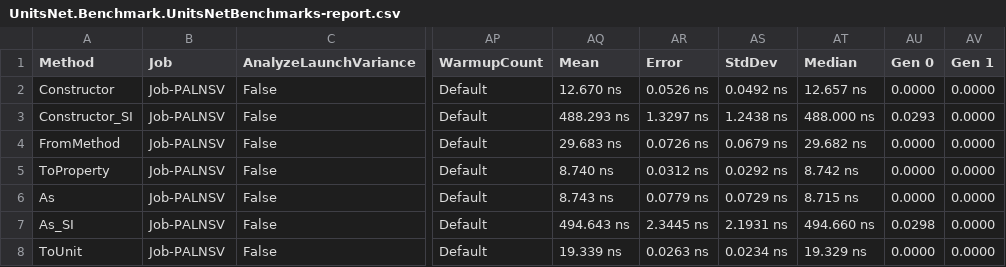
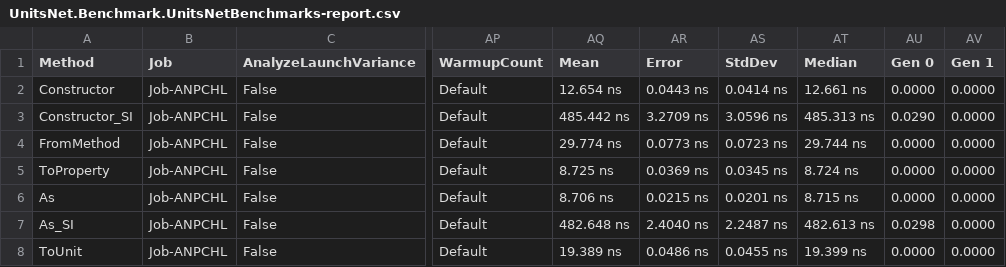
Before and after one commit to angularsen/UnitsNet, a CSV file: benchmarks/net472/results/UnitsNet.Benchmark.UnitsNetBenchmarks-report.csv, drawn as a sheet; only a part is shown, gaps mark what is left out; the diff covers the shown part only; the diff names each change by its address in the sheet, - before the commit and + after, or states it on an @@ line.

Commit message:
Automatic benchmark generation for d35c7edea067a9fd3f94952d8e1305dee05df1c4

```diff
--- a/benchmarks/net472/results/UnitsNet.Benchmark.UnitsNetBenchmarks-report.csv
+++ b/benchmarks/net472/results/UnitsNet.Benchmark.UnitsNetBenchmarks-report.csv
-B2:B8 (Job): Job-PALNSV
+B2:B8 (Job): Job-ANPCHL
-AQ2 (Mean): 12.670 ns
+AQ2 (Mean): 12.654 ns
-AR2 (Error): 0.0526 ns
+AR2 (Error): 0.0443 ns
-AS2 (StdDev): 0.0492 ns
+AS2 (StdDev): 0.0414 ns
-AT2 (Median): 12.657 ns
+AT2 (Median): 12.661 ns
-AQ3 (Mean): 488.293 ns
+AQ3 (Mean): 485.442 ns
-AR3 (Error): 1.3297 ns
+AR3 (Error): 3.2709 ns
-AS3 (StdDev): 1.2438 ns
+AS3 (StdDev): 3.0596 ns
-AT3 (Median): 488.000 ns
+AT3 (Median): 485.313 ns
-AU3 (Gen 0): 0.0293
+AU3 (Gen 0): 0.0290
-AQ4 (Mean): 29.683 ns
+AQ4 (Mean): 29.774 ns
-AR4 (Error): 0.0726 ns
+AR4 (Error): 0.0773 ns
-AS4 (StdDev): 0.0679 ns
+AS4 (StdDev): 0.0723 ns
-AT4 (Median): 29.682 ns
+AT4 (Median): 29.744 ns
-AQ5 (Mean): 8.740 ns
+AQ5 (Mean): 8.725 ns
-AR5 (Error): 0.0312 ns
+AR5 (Error): 0.0369 ns
-AS5 (StdDev): 0.0292 ns
+AS5 (StdDev): 0.0345 ns
-AT5 (Median): 8.742 ns
+AT5 (Median): 8.724 ns
-AQ6 (Mean): 8.743 ns
+AQ6 (Mean): 8.706 ns
-AR6 (Error): 0.0779 ns
+AR6 (Error): 0.0215 ns
-AS6 (StdDev): 0.0729 ns
+AS6 (StdDev): 0.0201 ns
-AQ7 (Mean): 494.643 ns
+AQ7 (Mean): 482.648 ns
-AR7 (Error): 2.3445 ns
+AR7 (Error): 2.4040 ns
-AS7 (StdDev): 2.1931 ns
+AS7 (StdDev): 2.2487 ns
-AT7 (Median): 494.660 ns
+AT7 (Median): 482.613 ns
-AQ8 (Mean): 19.339 ns
+AQ8 (Mean): 19.389 ns
-AR8 (Error): 0.0263 ns
+AR8 (Error): 0.0486 ns
-AS8 (StdDev): 0.0234 ns
+AS8 (StdDev): 0.0455 ns
-AT8 (Median): 19.329 ns
+AT8 (Median): 19.399 ns
```
Also changed, not shown: 62 edited cells elsewhere in this file, 5 other files.
